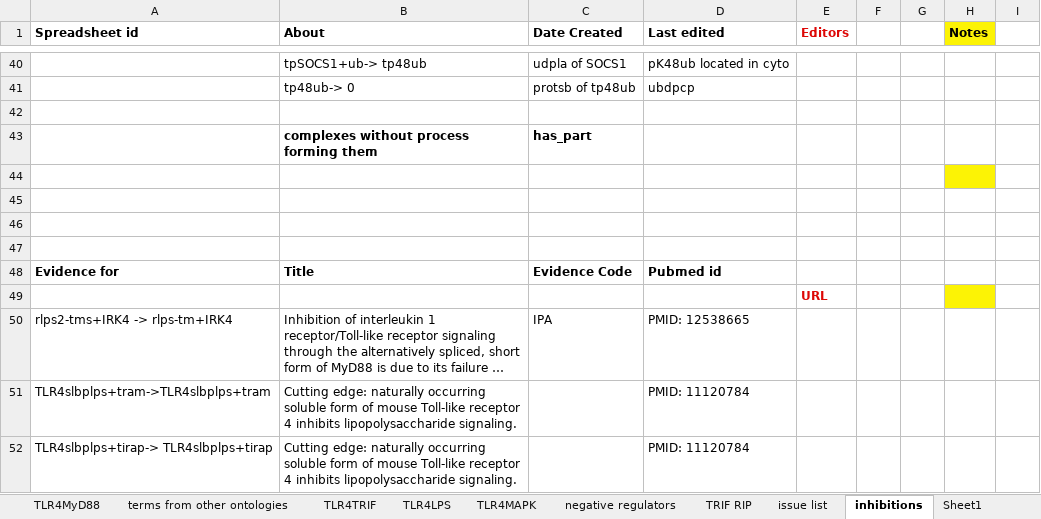
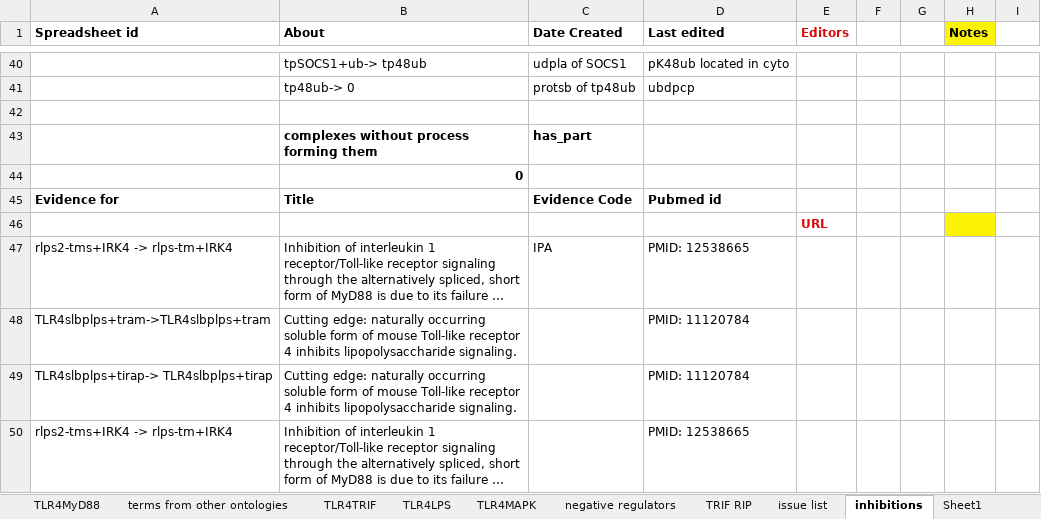
Before and after one commit to GreatStuff660/infectious-disease-ontology, an Excel workbook: src/ontology/immunology/ido-s4lps-tlr4.xlsx, sheet inhibitions, drawn as a sheet; only a part is shown, gaps mark what is left out; the shorter side is filled out with more unchanged rows; long unchanged cells end in …; values as stored, in another font and other column widths than the file's, no borders; the diff names each change by its address in the sheet, - before the commit and + after, or states it on an @@ line.

```diff
--- a/src/ontology/immunology/ido-s4lps-tlr4.xlsx (sheet inhibitions)
+++ b/src/ontology/immunology/ido-s4lps-tlr4.xlsx (sheet inhibitions)
-B44 (About): (empty)
+B44 (About): 0
-H44 fill: #FCF305
+H44 fill: none
-row 45: (empty)
-row 46: (empty)
-row 47: (empty)
```
Also changed, not shown: sheet TRIF RIP, sheet TLR4MAPK.
